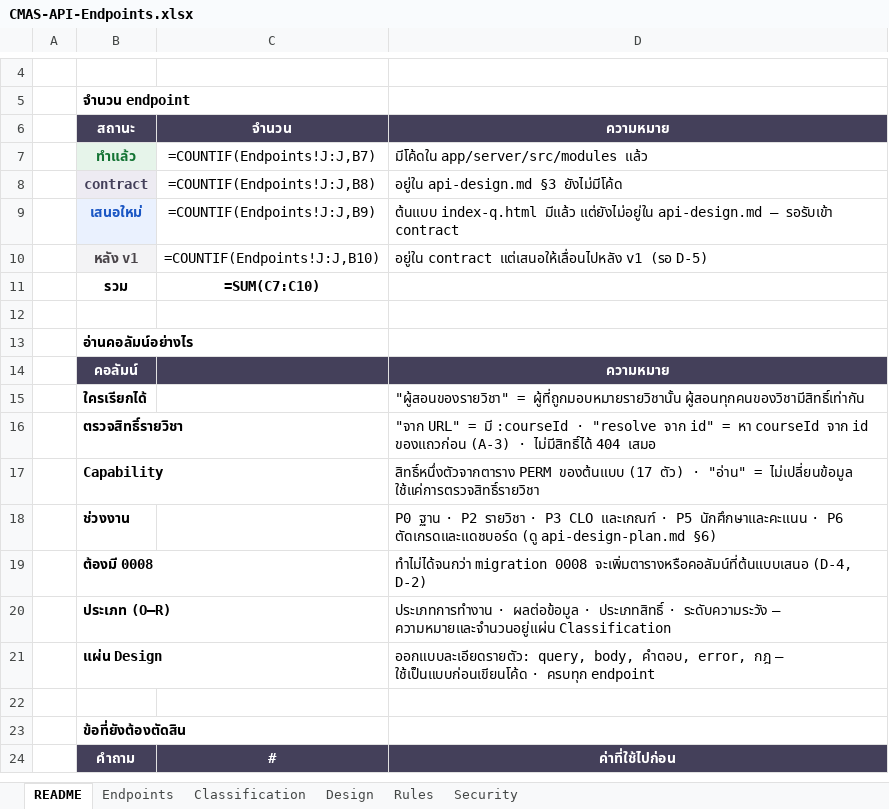
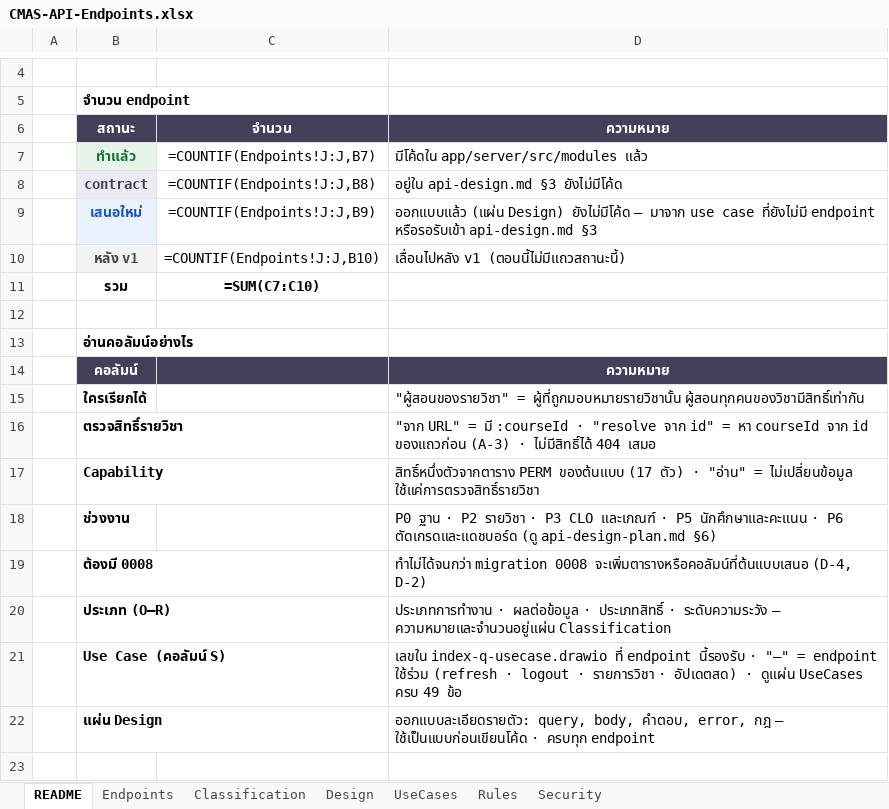
Before and after one commit to SIET-KMITL-INCEPTIO/CMAS-CLO, an Excel workbook: docs/excel/api/CMAS-API-Endpoints.xlsx, sheet README, drawn as a sheet; only a part is shown, gaps mark what is left out; the shorter side is filled out with more unchanged rows; values as stored, in another font and other column widths than the file's, no borders; formulas without a stored value are shown as written; the diff names each change by its address in the sheet, - before the commit and + after, or states it on an @@ line.

```diff
--- a/docs/excel/api/CMAS-API-Endpoints.xlsx (sheet README)
+++ b/docs/excel/api/CMAS-API-Endpoints.xlsx (sheet README)
+sheet tab: UseCases
-D9: ต้นแบบ index-q.html มีแล้ว แต่ยังไม่อยู่ใน api-design.md — รอรับเข้า contract
+D9: ออกแบบแล้ว (แผ่น Design) ยังไม่มีโค้ด — มาจาก use case ที่ยังไม่มี endpoint หรือรอรับเข้า api-design.md §3
-D10: อยู่ใน contract แต่เสนอให้เลื่อนไปหลัง v1 (รอ D-5)
+D10: เลื่อนไปหลัง v1 (ตอนนี้ไม่มีแถวสถานะนี้)
+row 21:  | Use Case (คอลัมน์ S) |  | เลขใน index-q-usecase.drawio ที่ endpoint นี้รองรับ · "—" = endpoint ใช้ร่วม (refresh · logout · รายการวิชา · อัปเดตสด) · ดูแผ่น UseCases ครบ 49 ข้อ
```
Also changed, not shown: sheet Security, sheet Endpoints, 2 other files.
